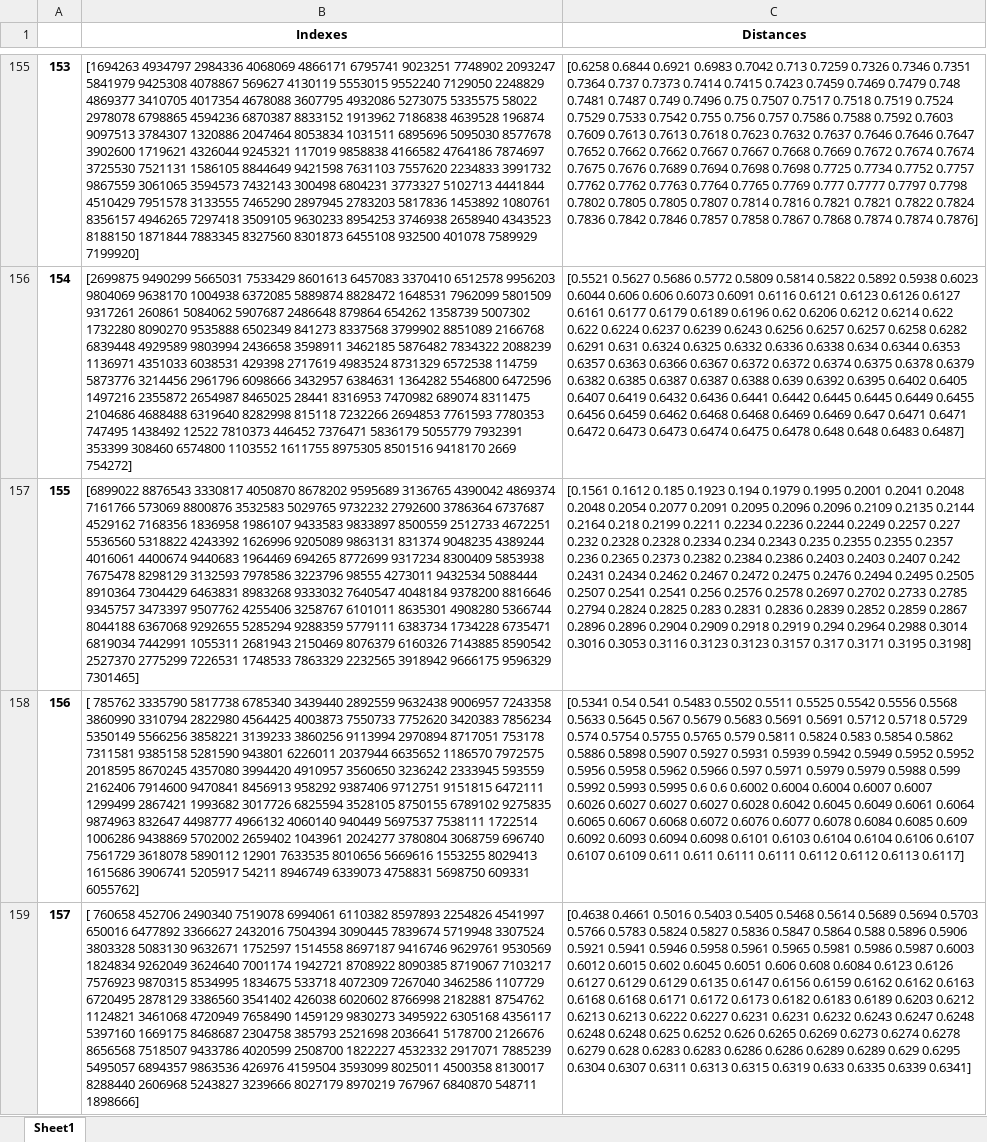
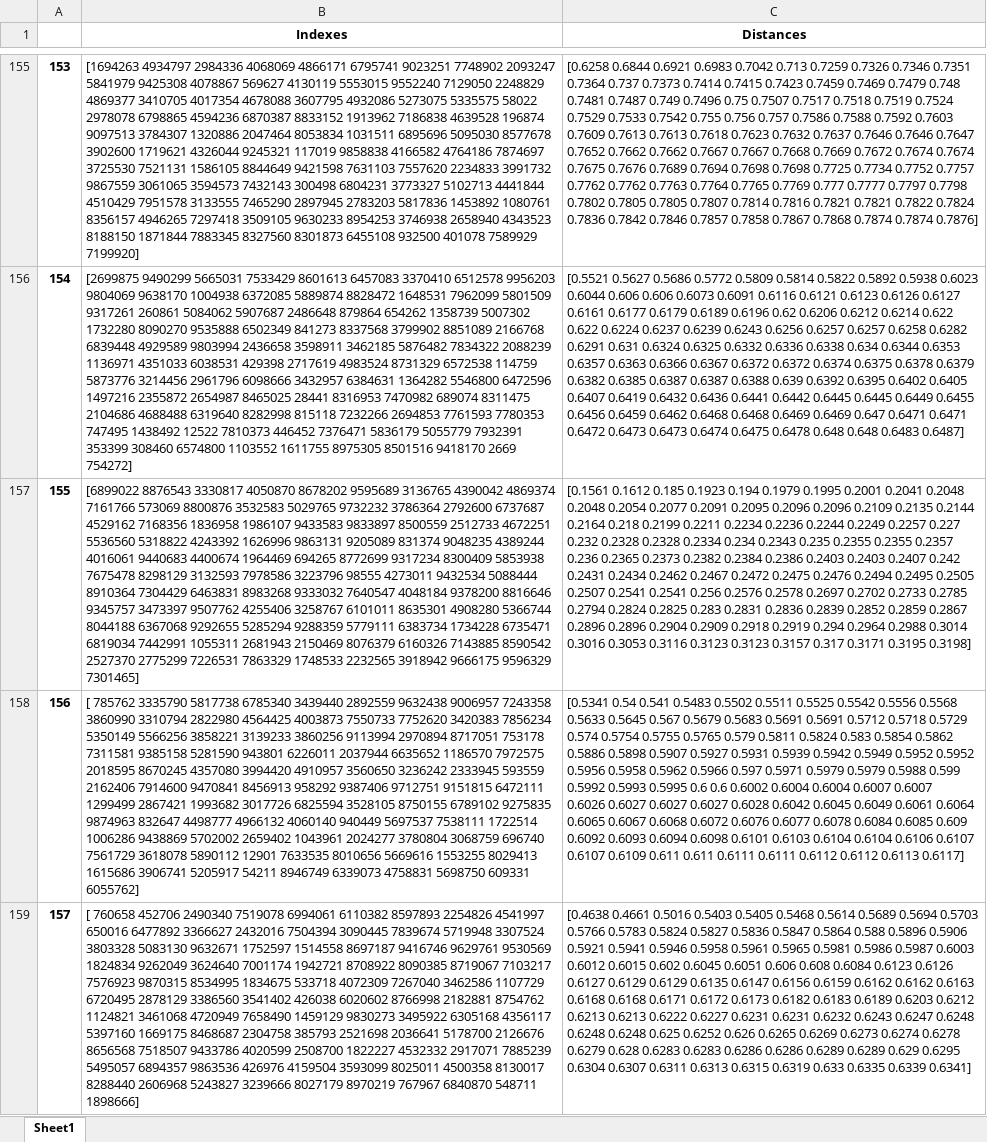
Before and after one commit to ansaraidarbek/annSearchComparisons, an Excel workbook: datasets/deepImage-96-euclidean-true-labels.xlsx, sheet Sheet1, drawn as a sheet; only a part is shown, gaps mark what is left out; values as stored, in another font and other column widths than the file's, no borders; ↵ is a line break in a cell; the diff covers the shown part only; the diff names each change by its address in the sheet, - before the commit and + after, or states it on an @@ line.

```diff
--- a/datasets/deepImage-96-euclidean-true-labels.xlsx (sheet Sheet1)
+++ b/datasets/deepImage-96-euclidean-true-labels.xlsx (sheet Sheet1)
-B157 (Indexes): …5029765 9732232 2792600 3786364 6737687 ↵ 4529162 7168356 1836958 1986107 9433583 9833897 8500559 2512733 4672251 ↵ 5536560 5318822 4243392 1626996 9205089 9863131 831374 9048235 4389244 ↵ 4016061 4400674 9440683 1964469 694265 8772699 9317234 8300409 5853938 ↵ 7675478 8298129 3132593 7978586 3223796 98555 4273011 9432534 5088444 ↵ 8910364 7304429 6463831 8983268 9333032 7640547 4048184 9378200 8816646 ↵ 9345757 3473397 9507762 4255406 3258767 6101011 8635301 4908280 5366744 ↵ 8044188 6367068 9292655 5285294 9288359 5779111 6383734 1734228 6735471 ↵ 6819034 7442991 1055311 2681943 2150469 8076379 6160326 7143885 8590542 ↵ 2527370 2775299 7226531 1748533 7863329 2232565 3918942…
+B157 (Indexes): …5029765 9732232 3786364 2792600 6737687 ↵ 4529162 7168356 1836958 1986107 9433583 9833897 8500559 2512733 4672251 ↵ 5536560 5318822 4243392 1626996 9863131 9205089 831374 9048235 4389244 ↵ 4016061 9440683 4400674 1964469 694265 8772699 9317234 8300409 5853938 ↵ 7675478 8298129 3132593 7978586 3223796 98555 4273011 9432534 5088444 ↵ 8910364 7304429 6463831 8983268 9333032 7640547 4048184 9378200 8816646 ↵ 9345757 3473397 9507762 4255406 3258767 6101011 8635301 4908280 5366744 ↵ 8044188 6367068 9292655 5285294 9288359 5779111 6383734 1734228 6735471 ↵ 6819034 7442991 1055311 2681943 2150469 8076379 6160326 7143885 8590542 ↵ 2527370 2775299 7226531 7863329 1748533 2232565 3918942…
```
Also changed, not shown: 14 edited cells elsewhere in this sheet, datasets/gist-960-euclidean-true-labels.xlsx, datasets/glove-100-euclidean-true-labels.xlsx, 24 other files.
